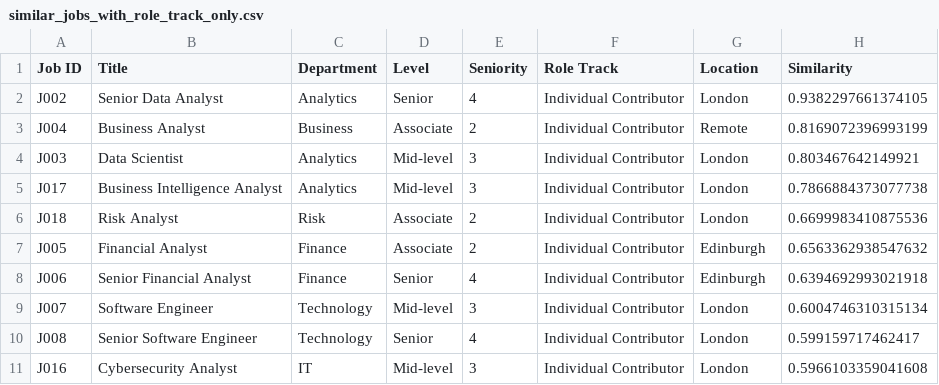
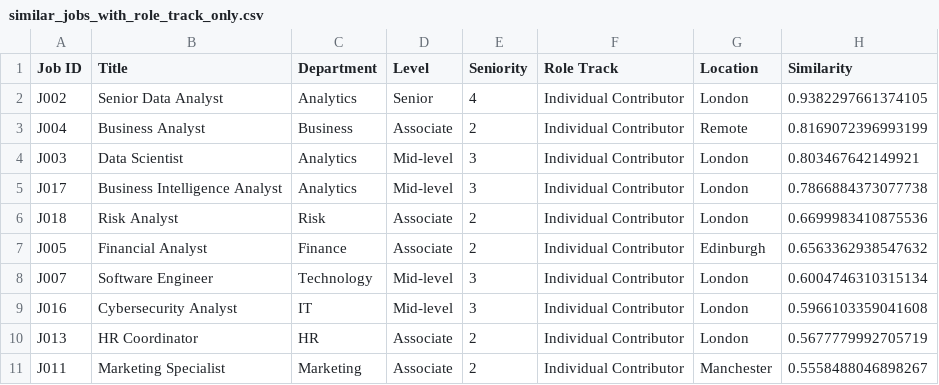
Before and after one commit to squigglykip/skill-similarity-engine, a CSV file: output/test_output/enhanced_similarity/similar_jobs_with_role_track_only.csv, drawn as a sheet.

```diff
--- a/output/test_output/enhanced_similarity/similar_jobs_with_role_track_only.csv
+++ b/output/test_output/enhanced_similarity/similar_jobs_with_role_track_only.csv
@@ -7,5 +7,5 @@ J018,Risk Analyst,Risk,Associate,2,Individual Contributor,London,0.6699983410875
 J005,Financial Analyst,Finance,Associate,2,Individual Contributor,Edinburgh,0.6563362938547632
-J006,Senior Financial Analyst,Finance,Senior,4,Individual Contributor,Edinburgh,0.6394692993021918
 J007,Software Engineer,Technology,Mid-level,3,Individual Contributor,London,0.6004746310315134
-J008,Senior Software Engineer,Technology,Senior,4,Individual Contributor,London,0.599159717462417
 J016,Cybersecurity Analyst,IT,Mid-level,3,Individual Contributor,London,0.5966103359041608
+J013,HR Coordinator,HR,Associate,2,Individual Contributor,London,0.5677779992705719
+J011,Marketing Specialist,Marketing,Associate,2,Individual Contributor,Manchester,0.5558488046898267
```
Also changed, not shown: output/test_output/enhanced_similarity/similar_jobs_all_scenarios.csv, output/test_output/enhanced_similarity/similar_jobs_career_focused.csv, 17 other files.
